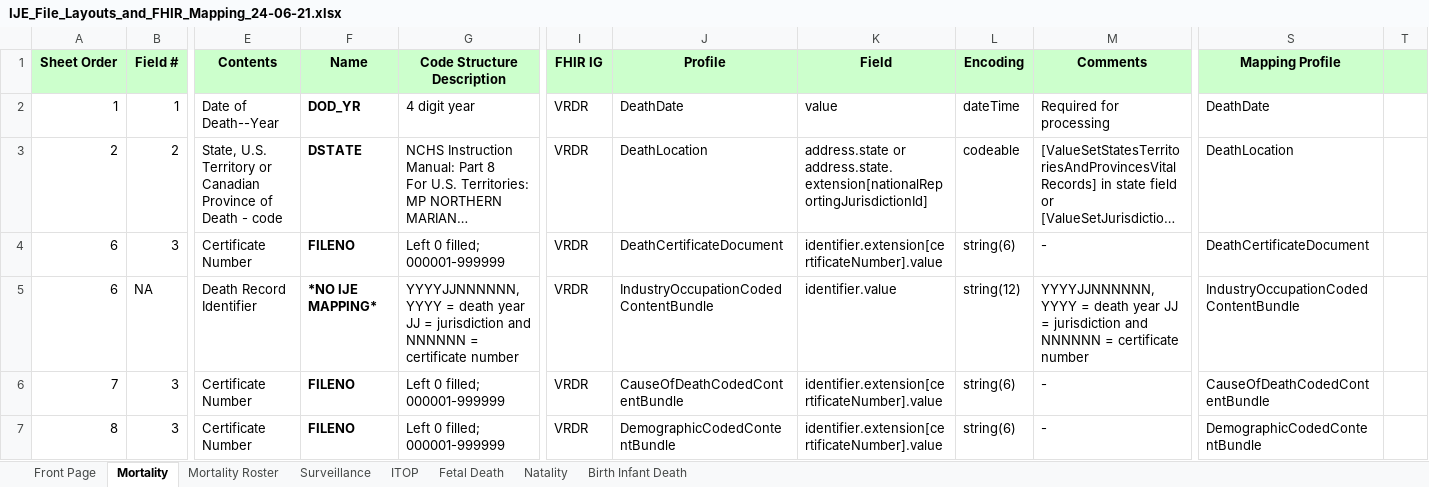
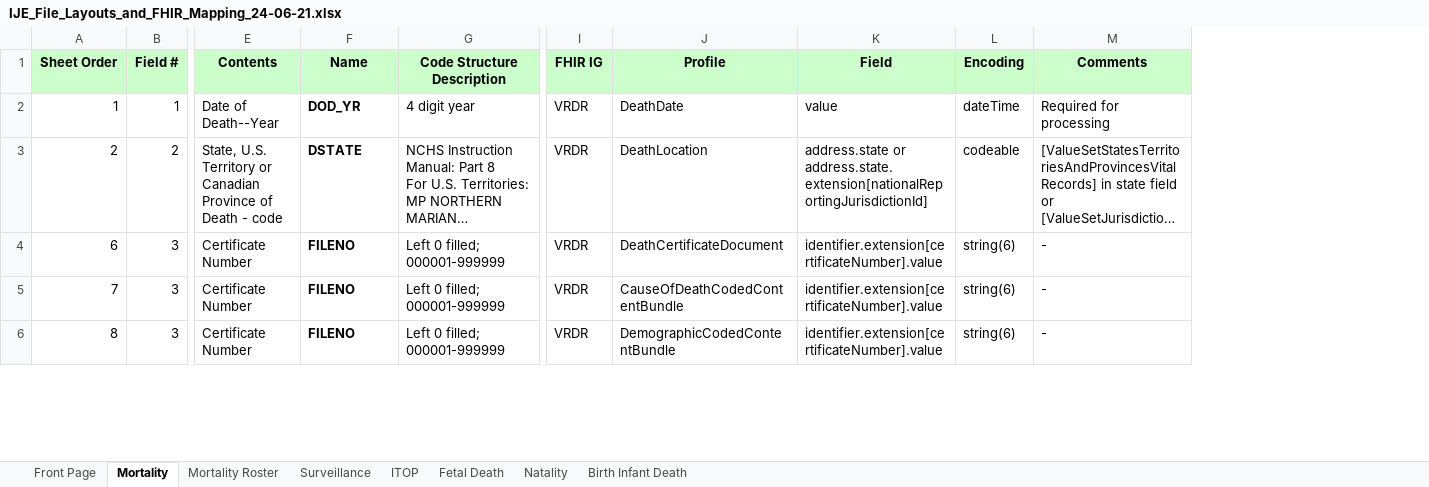
Before and after one commit to HL7/fhir-bfdr, an Excel workbook: input/images/IJE_File_Layouts_and_FHIR_Mapping_24-06-21.xlsx, sheet Mortality, drawn as a sheet; only a part is shown, gaps mark what is left out; long unchanged cells end in …; values as stored, in another font and other column widths than the file's, no borders; removed rows and columns are numbered as before the commit, all else as after; rows hold the shown columns only; the diff covers the shown part only; the diff names each change by its address in the sheet, - before the commit and + after, or states it on an @@ line.

Commit message:
commit changes to xlsx

```diff
--- a/input/images/IJE_File_Layouts_and_FHIR_Mapping_24-06-21.xlsx (sheet Mortality)
+++ b/input/images/IJE_File_Layouts_and_FHIR_Mapping_24-06-21.xlsx (sheet Mortality)
-column S (Mapping Profile), rows 2-4: DeathDate | DeathLocation | DeathCertificateDocument; rows 6-7: CauseOfDeathCodedContentBundle | DemographicCodedContentBundle
-column T, empty
-row 5: 6 | NA | Death Record Identifier | *NO IJE MAPPING* | YYYYJJNNNNNN, YYYY = death year JJ = jurisdiction and NNNNNN = certificate number | VRDR | IndustryOccupationCodedContentBundle | identifier.value | string(12) | YYYYJJNNNNNN, YYYY = death year JJ = jurisdiction and NNNNNN = certificate number | IndustryOccupationCodedContentBundle
```
Also changed, not shown: 4 removed rows and 12 edited cells elsewhere in this sheet, sheet Fetal Death, sheet Natality, sheet Mortality Roster, sheet Surveillance, sheet ITOP, sheet Birth Infant Death.
